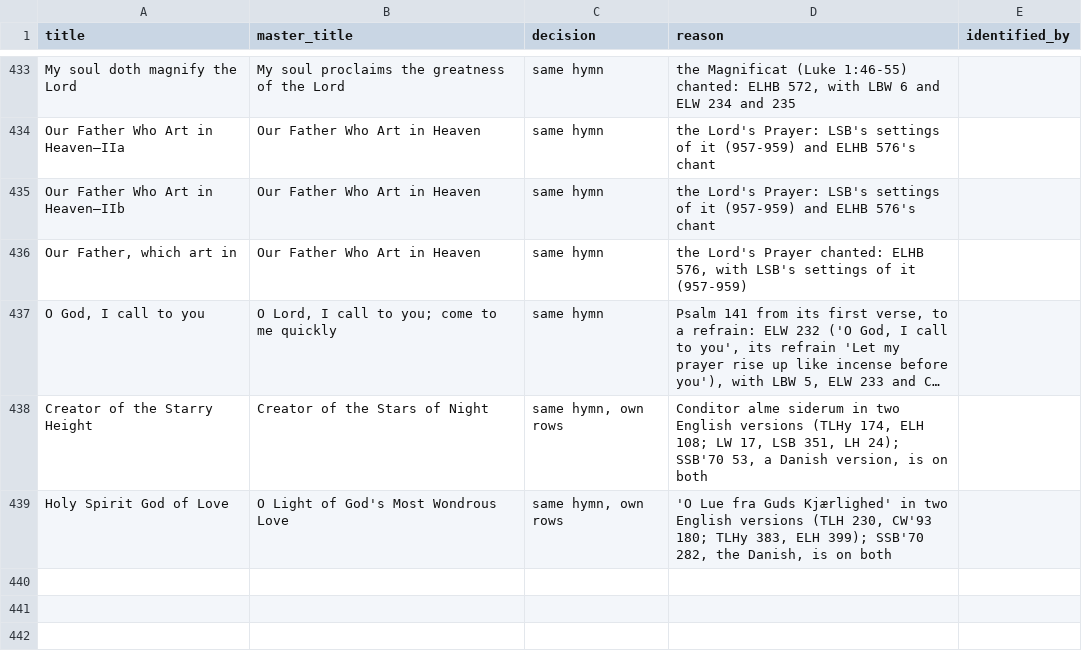
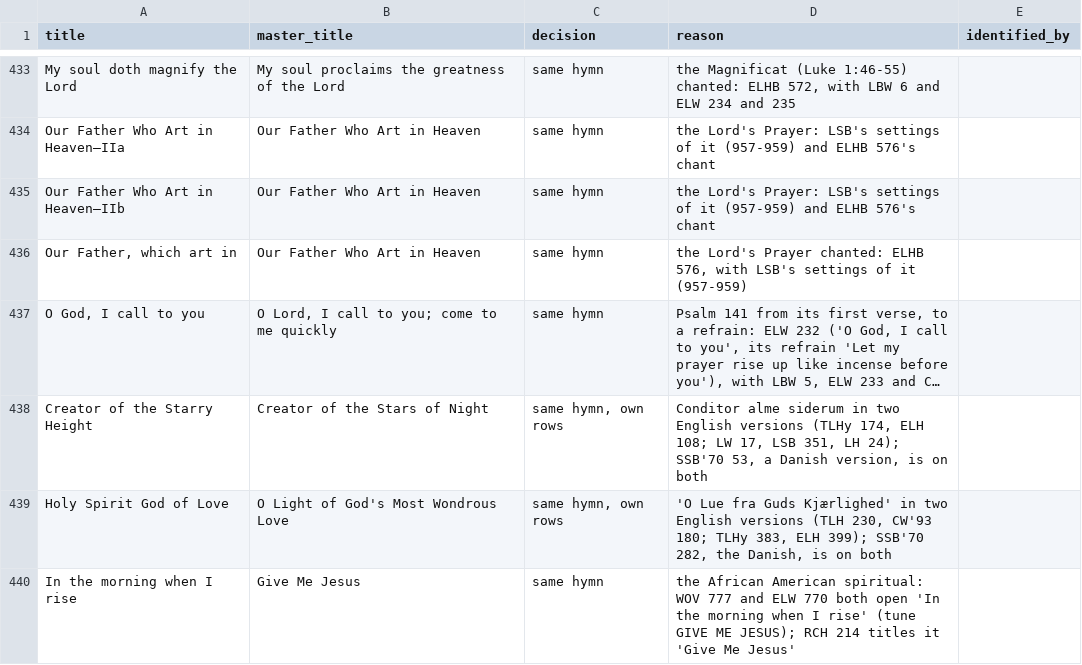
Before and after one commit to sethkasten/sehling-corpus, a CSV file: Hymnal Index/same_hymn_decisions.csv, drawn as a sheet; only a part is shown, gaps mark what is left out; long unchanged cells end in ….

```diff
--- a/Hymnal Index/same_hymn_decisions.csv
+++ b/Hymnal Index/same_hymn_decisions.csv
@@ -439 +439,2 @@ Creator of the Starry Height,Creator of the Stars of Night,"same hymn, own rows"
 Holy Spirit God of Love,O Light of God's Most Wondrous Love,"same hymn, own rows","'O Lue fra Guds Kjærlighed' in two English versions (TLH 230, CW'93 180; TLHy 383, ELH 399); SSB'70 282, the Danish, is on both",
+In the morning when I rise,Give Me Jesus,same hymn,"the African American spiritual: WOV 777 and ELW 770 both open 'In the morning when I rise' (tune GIVE ME JESUS); RCH 214 titles it 'Give Me Jesus'",
```
Also changed, not shown: 8 other files.
